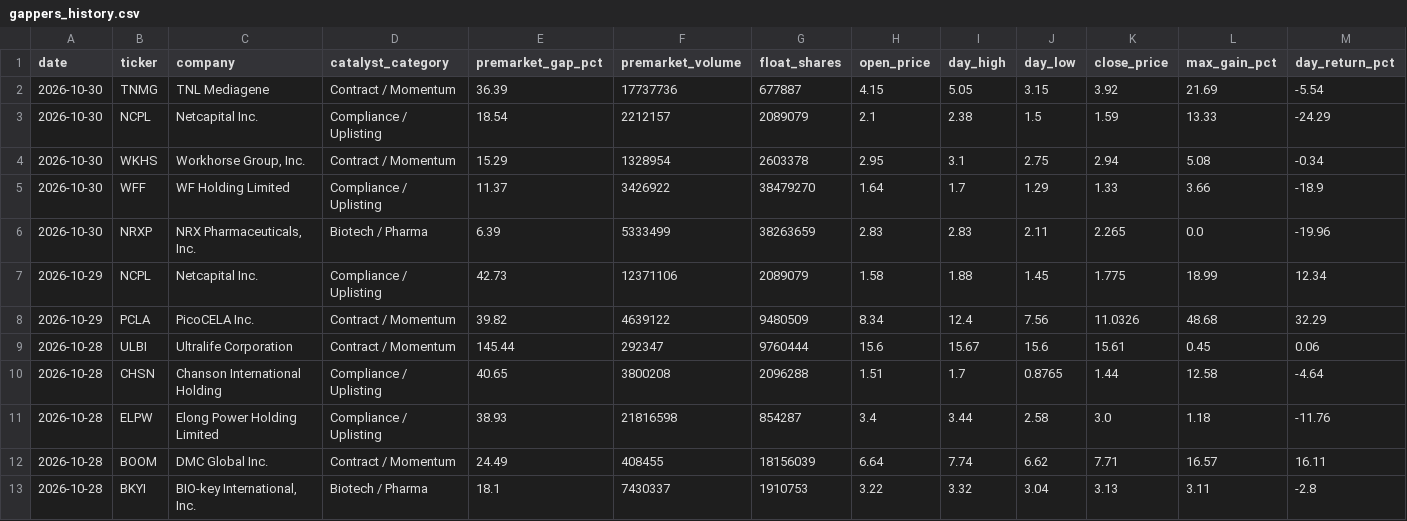
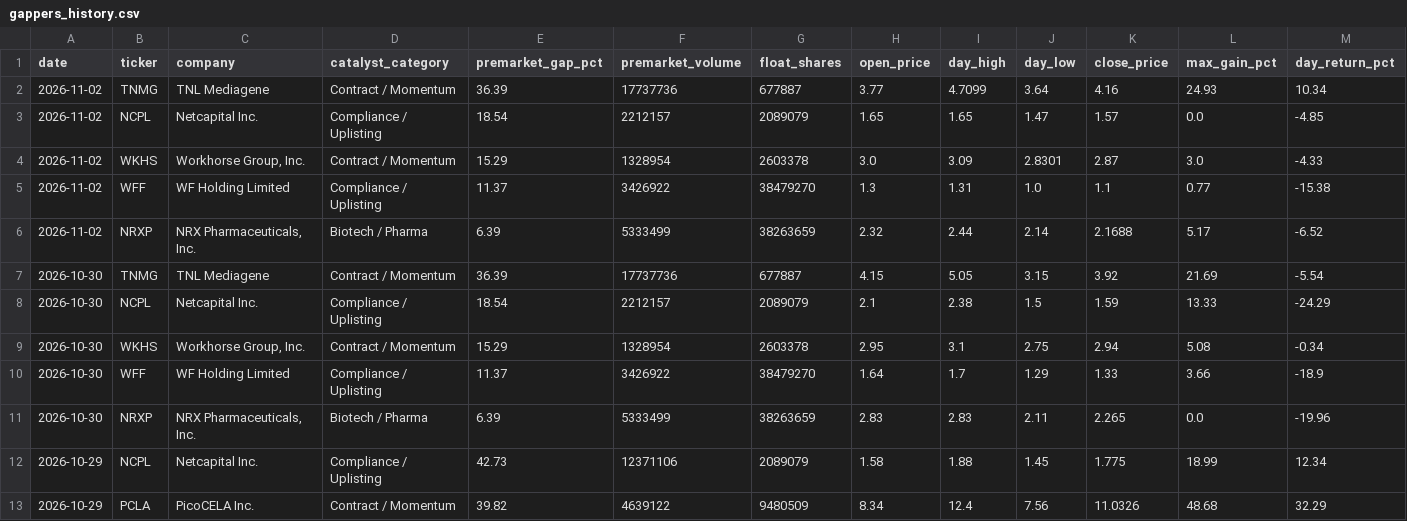
Before and after one commit to crazynutp/Trial1, a CSV file: data/gappers_history.csv, drawn as a sheet; only a part is shown; the shorter side is filled out with more unchanged rows; rows hold the shown columns only; the diff names each change by its address in the sheet, - before the commit and + after, or states it on an @@ line.

```diff
--- a/data/gappers_history.csv
+++ b/data/gappers_history.csv
+row 2: 2026-11-02 | TNMG | TNL Mediagene | Contract / Momentum | 36.39 | 17737736 | 677887 | 3.77 | 4.7099 | 3.64 | 4.16 | 24.93 | 10.34
+row 3: 2026-11-02 | NCPL | Netcapital Inc. | Compliance / Uplisting | 18.54 | 2212157 | 2089079 | 1.65 | 1.65 | 1.47 | 1.57 | 0.0 | -4.85
+row 4: 2026-11-02 | WKHS | Workhorse Group, Inc. | Contract / Momentum | 15.29 | 1328954 | 2603378 | 3.0 | 3.09 | 2.8301 | 2.87 | 3.0 | -4.33
+row 5: 2026-11-02 | WFF | WF Holding Limited | Compliance / Uplisting | 11.37 | 3426922 | 38479270 | 1.3 | 1.31 | 1.0 | 1.1 | 0.77 | -15.38
+row 6: 2026-11-02 | NRXP | NRX Pharmaceuticals, Inc. | Biotech / Pharma | 6.39 | 5333499 | 38263659 | 2.32 | 2.44 | 2.14 | 2.1688 | 5.17 | -6.52
```
Also changed, not shown: 2 other files.
